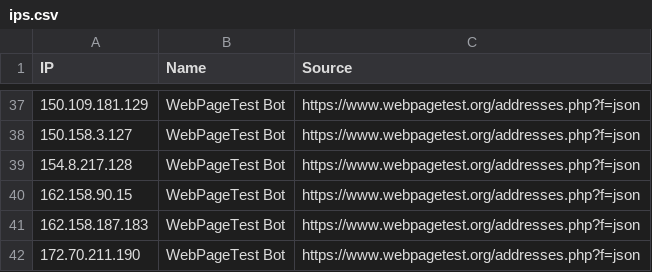
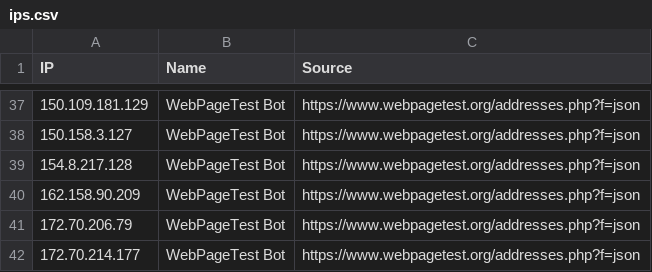
Before and after one commit to sefinek/known-bots-ip-whitelist, a CSV file: lists/webpagetestbot/ips.csv, drawn as a sheet; only a part is shown, gaps mark what is left out.

Commit message:
Updated IP whitelists [6 file(s)]
lists/all-safe-ips.csv
lists/all-safe-ips.json
lists/all-safe-ips.txt
lists/webpagetestbot/ips.csv
lists/webpagetestbot/ips.json
lists/webpagetestbot/ips.txt

```diff
--- a/lists/webpagetestbot/ips.csv
+++ b/lists/webpagetestbot/ips.csv
@@ -39,4 +39,4 @@ IP,Name,Source
 154.8.217.128,WebPageTest Bot,https://www.webpagetest.org/addresses.php?f=json
-162.158.90.15,WebPageTest Bot,https://www.webpagetest.org/addresses.php?f=json
-162.158.187.183,WebPageTest Bot,https://www.webpagetest.org/addresses.php?f=json
-172.70.211.190,WebPageTest Bot,https://www.webpagetest.org/addresses.php?f=json
+162.158.90.209,WebPageTest Bot,https://www.webpagetest.org/addresses.php?f=json
+172.70.206.79,WebPageTest Bot,https://www.webpagetest.org/addresses.php?f=json
+172.70.214.177,WebPageTest Bot,https://www.webpagetest.org/addresses.php?f=json
```
Also changed, not shown: lists/all-safe-ips.csv, 4 other files.
